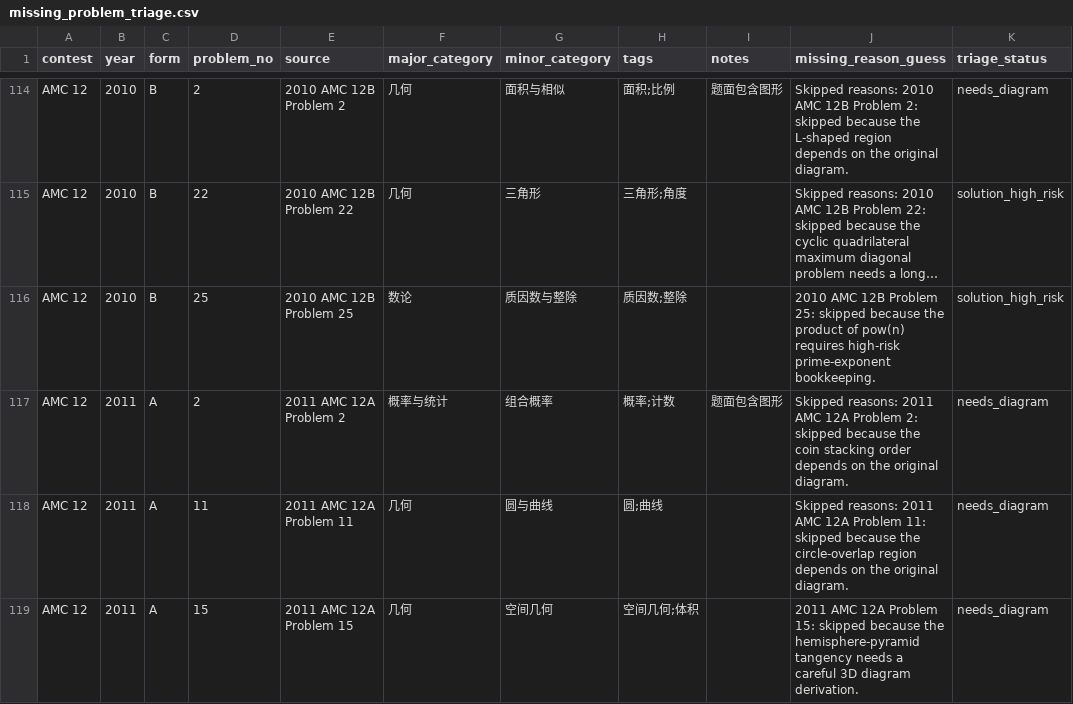
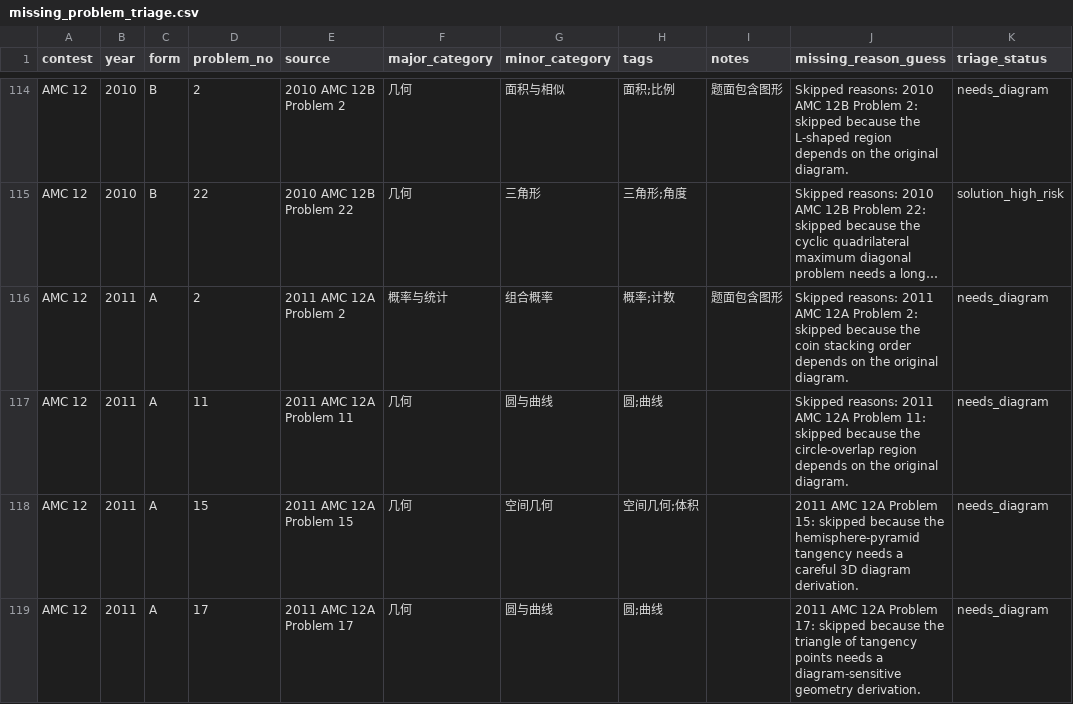
Before and after one commit to yiyangd/STEMHUB_AMC, a CSV file: missing_problem_triage.csv, drawn as a sheet; only a part is shown, gaps mark what is left out; the shorter side is filled out with more unchanged rows; long unchanged cells end in …; the diff covers the shown part only; the diff names each change by its address in the sheet, - before the commit and + after, or states it on an @@ line.

Commit message:
Add high-risk reviewed problem pages batch 4

```diff
--- a/missing_problem_triage.csv
+++ b/missing_problem_triage.csv
-row 116: AMC 12 | 2010 | B | 25 | 2010 AMC 12B Problem 25 | 数论 | 质因数与整除 | 质因数;整除 |  | 2010 AMC 12B Problem 25: skipped because the product of pow(n) requires high-risk prime-exponent bookkeeping. | solution_high_risk
```
Also changed, not shown: 4 removed rows elsewhere in this file, 12 other files.
